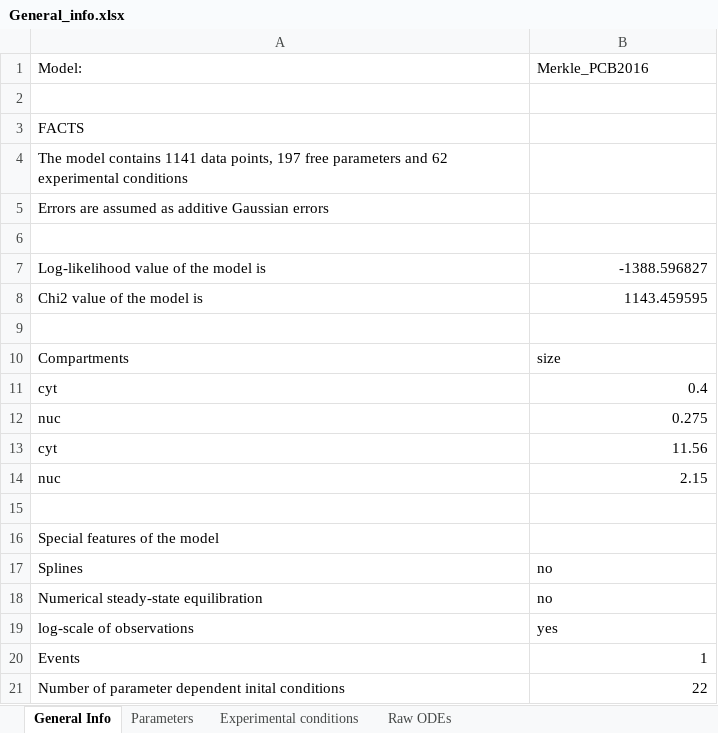
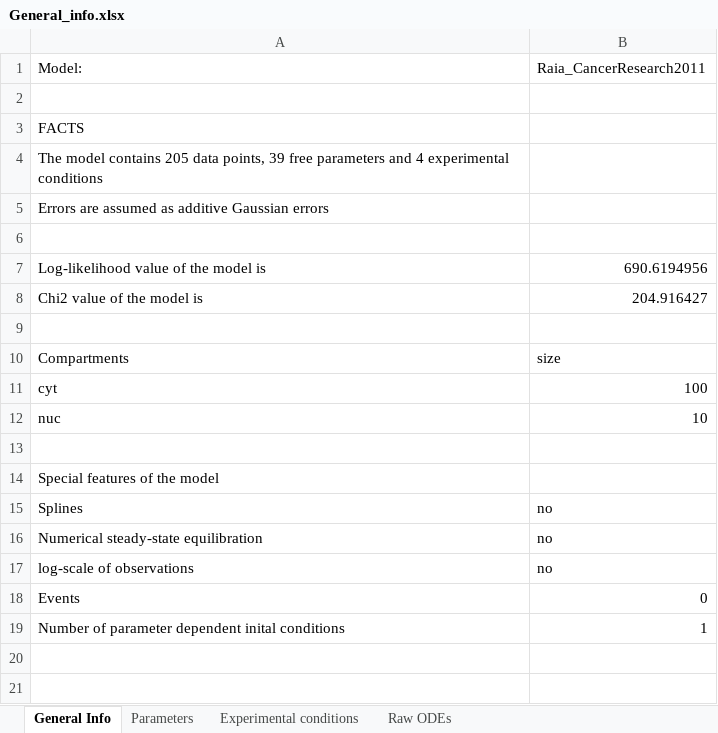
Before and after one commit to erikadudki/Benchmark-Models, an Excel workbook: hackathon_contributions_new_data_format/Raia_CancerResearch2011/General_info.xlsx, sheet General Info, drawn as a sheet; values as stored, in another font and other column widths than the file's, no borders; removed rows and columns are numbered as before the commit, all else as after; the diff names each change by its address in the sheet, - before the commit and + after, or states it on an @@ line.

Commit message:
In the raia model was the general_info file of the merkle model inserted. Now the correct file is available

```diff
--- a/hackathon_contributions_new_data_format/Raia_CancerResearch2011/General_info.xlsx (sheet General Info)
+++ b/hackathon_contributions_new_data_format/Raia_CancerResearch2011/General_info.xlsx (sheet General Info)
-B1: Merkle_PCB2016
+B1: Raia_CancerResearch2011
-A4: …model contains 1141 data points, 197 free parameters and 62 experimental conditions
+A4: …model contains 205 data points, 39 free parameters and 4 experimental conditions
-B7: -1388.596827
+B7: 690.6194956
-B8: 1143.459595
+B8: 204.916427
-B11: 0.4
+B11: 100
-B12: 0.275
+B12: 10
-row 13: cyt | 11.56
-row 14: nuc | 2.15
-B17: yes
+B17: no
-B18: 1
+B18: 0
-B19: 22
+B19: 1
```
Also changed, not shown: sheet Experimental conditions, sheet Parameters, sheet Raw ODEs.
